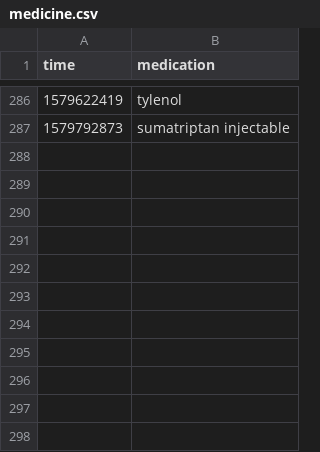
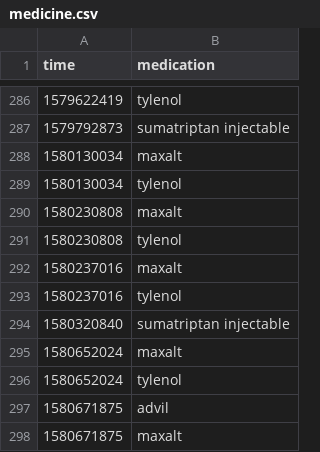
Before and after one commit to alex-berliner/biometrics, a CSV file: data/medicine.csv, drawn as a sheet; only a part is shown, gaps mark what is left out.

```diff
--- a/data/medicine.csv
+++ b/data/medicine.csv
@@ -287 +287,12 @@ time,medication
 1579792873,sumatriptan injectable
+1580130034,maxalt
+1580130034,tylenol
+1580230808,maxalt
+1580230808,tylenol
+1580237016,maxalt
+1580237016,tylenol
+1580320840,sumatriptan injectable
+1580652024,maxalt
+1580652024,tylenol
+1580671875,advil
+1580671875,maxalt
```
Also changed, not shown: data/headache.csv, 1 other file.
